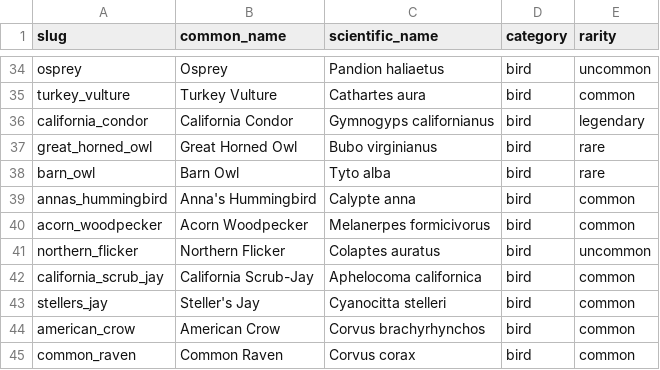
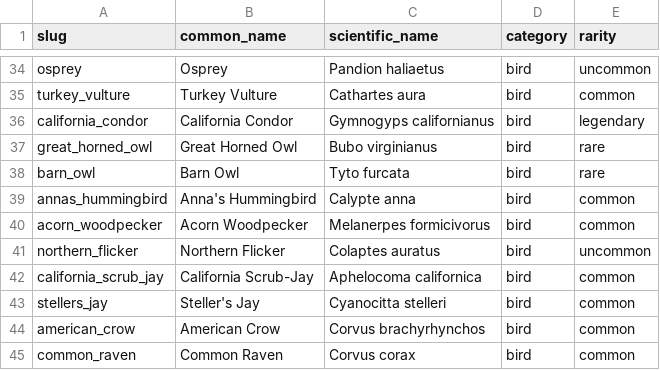
Before and after one commit to kurosatto/CollectAnimals, a CSV file: species/california_100.csv, drawn as a sheet; only a part is shown, gaps mark what is left out.

```diff
--- a/species/california_100.csv
+++ b/species/california_100.csv
@@ -37,3 +37,3 @@ california_condor,California Condor,Gymnogyps californianus,bird,legendary
 great_horned_owl,Great Horned Owl,Bubo virginianus,bird,rare
-barn_owl,Barn Owl,Tyto alba,bird,rare
+barn_owl,Barn Owl,Tyto furcata,bird,rare
 annas_hummingbird,Anna's Hummingbird,Calypte anna,bird,common
```
Also changed, not shown: 1 other file.
